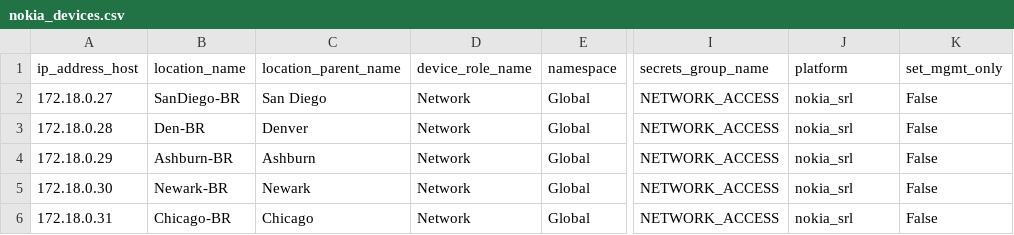
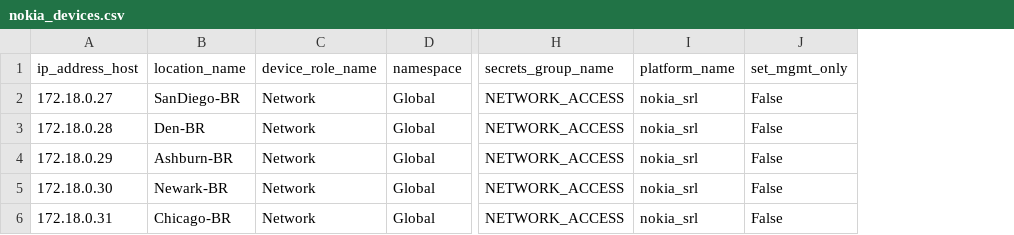
Before and after one commit to huacchob/data_pop, a CSV file: nokia_devices.csv, drawn as a sheet; only a part is shown, gaps mark what is left out; removed rows and columns are numbered as before the commit, all else as after; the diff names each change by its address in the sheet, - before the commit and + after, or states it on an @@ line.

Commit message:
updating nokia csv file

```diff
--- a/nokia_devices.csv
+++ b/nokia_devices.csv
-column C (location_parent_name), rows 2-6: San Diego | Denver | Ashburn | Newark | Chicago
-I1: platform
+I1: platform_name
```
